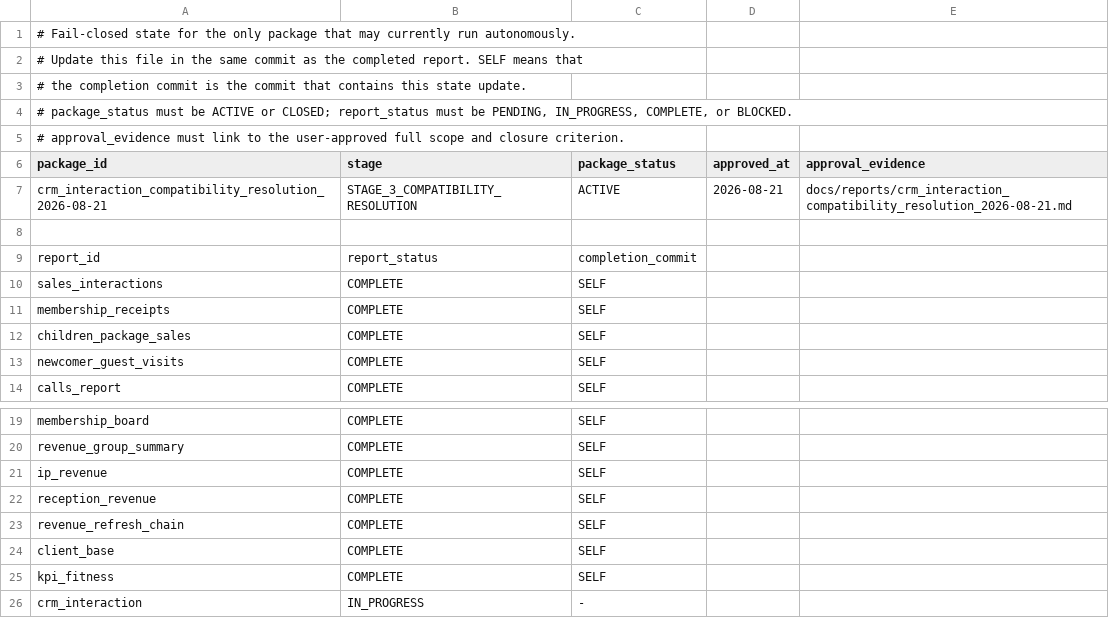
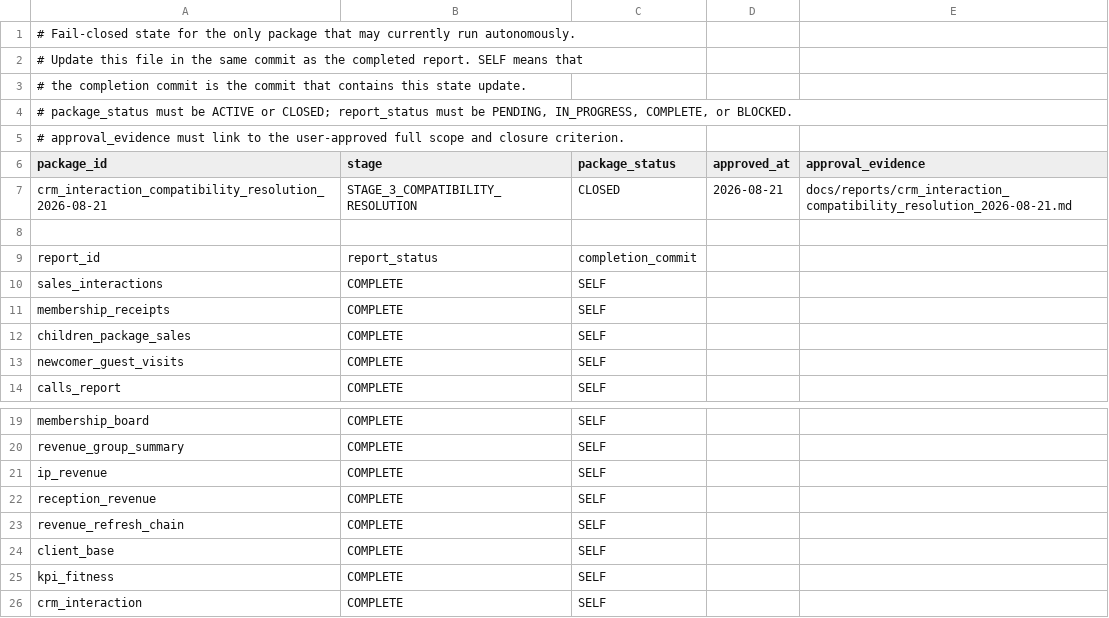
Before and after one commit to ilvkalinin/1c_to_powerBi, a TSV file: .agents/active_package.tsv, drawn as a sheet; only a part is shown, gaps mark what is left out.

```diff
--- a/.agents/active_package.tsv
+++ b/.agents/active_package.tsv
@@ -6,3 +6,3 @@
 package_id	stage	package_status	approved_at	approval_evidence
-crm_interaction_compatibility_resolution_2026-08-21	STAGE_3_COMPATIBILITY_RESOLUTION	ACTIVE	2026-08-21	docs/reports/crm_interaction_compatibility_resolution_2026-08-21.md
+crm_interaction_compatibility_resolution_2026-08-21	STAGE_3_COMPATIBILITY_RESOLUTION	CLOSED	2026-08-21	docs/reports/crm_interaction_compatibility_resolution_2026-08-21.md
 
@@ -25,2 +25,2 @@ client_base	COMPLETE	SELF
 kpi_fitness	COMPLETE	SELF
-crm_interaction	IN_PROGRESS	-
+crm_interaction	COMPLETE	SELF
```
Also changed, not shown: .agents/project_stage_gate.tsv, .agents/report_checkpoint_ledger.tsv, 12 other files.
